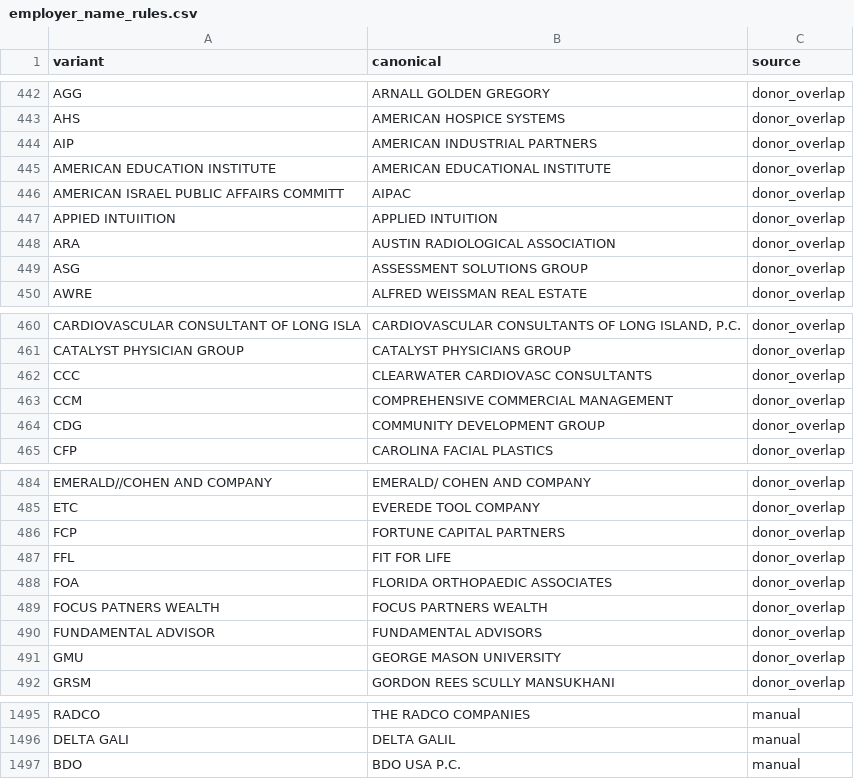
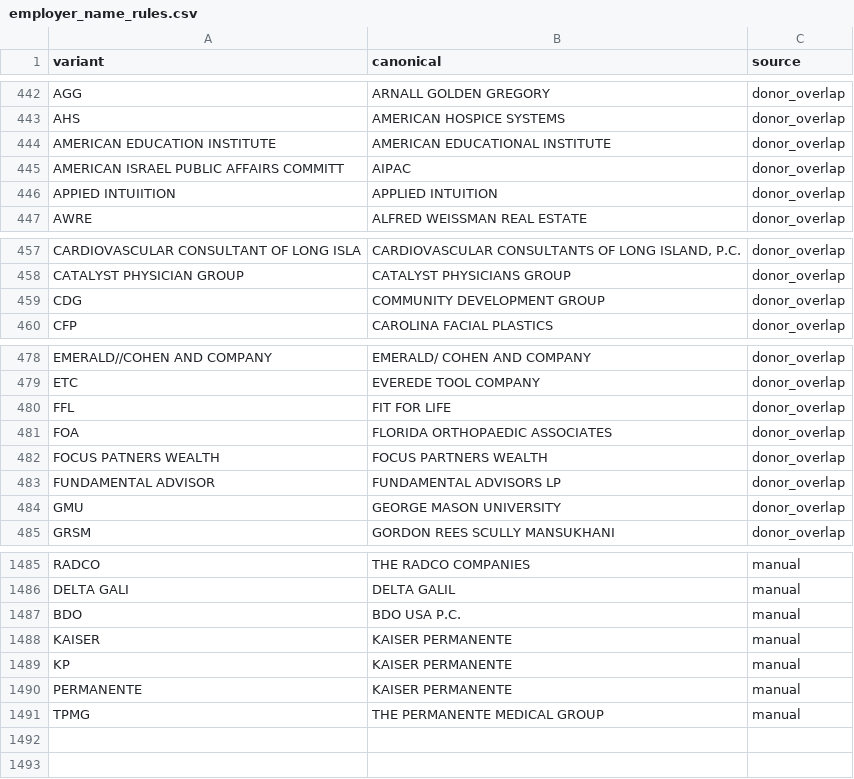
Before and after one commit to tareeqemad/fec-pipeline, a CSV file: data/rules/employer_name_rules.csv, drawn as a sheet; only a part is shown, gaps mark what is left out; the diff covers the shown part only.

Commit message:
Employer rules audit: drop acronym rules that renamed other donors' firms
All 1,496 rules were checked against the raw file. Eight global acronym
rules came from one donor's filings and rewrote other donors: ASG turned
Edward Gindi's ASG EQUITIES into ASSESSMENT SOLUTIONS GROUP, TWC turned
TWC THE VALVE CO into TIGER WEST CAPITAL, CCC / ARA / CRES / CCM / AIP /
FCP renamed firms in other cities. The donors they were written for keep
the full name through their own filings. MKOSS had no evidence; UCSD
pointed at U.S. CABINET DEPOT for three San Diego donors (UC SAN DIEGO).
KAISER / KP / PERMANENTE now read KAISER PERMANENTE (all 14 donors are
clinicians); TPMG is expanded to THE PERMANENTE MEDICAL GROUP, not merged.
Six pairs of rules gave one firm two canonical spellings; JFW & CO's
canonical was cut off.

Replay: 76 employers and 14 previous employers change; nothing else.

```diff
--- a/data/rules/employer_name_rules.csv
+++ b/data/rules/employer_name_rules.csv
@@ -443,3 +443,2 @@ AGG,ARNALL GOLDEN GREGORY,donor_overlap
 AHS,AMERICAN HOSPICE SYSTEMS,donor_overlap
-AIP,AMERICAN INDUSTRIAL PARTNERS,donor_overlap
 AMERICAN EDUCATION INSTITUTE,AMERICAN EDUCATIONAL INSTITUTE,donor_overlap
@@ -447,4 +446,2 @@ AMERICAN ISRAEL PUBLIC AFFAIRS COMMITT,AIPAC,donor_overlap
 APPIED INTUIITION,APPLIED INTUITION,donor_overlap
-ARA,AUSTIN RADIOLOGICAL ASSOCIATION,donor_overlap
-ASG,ASSESSMENT SOLUTIONS GROUP,donor_overlap
 AWRE,ALFRED WEISSMAN REAL ESTATE,donor_overlap
@@ -461,4 +458,2 @@ CARDIOVASCULAR CONSULTANT OF LONG ISLA,"CARDIOVASCULAR CONSULTANTS OF LONG ISLAN
 CATALYST PHYSICIAN GROUP,CATALYST PHYSICIANS GROUP,donor_overlap
-CCC,CLEARWATER CARDIOVASC CONSULTANTS,donor_overlap
-CCM,COMPREHENSIVE COMMERCIAL MANAGEMENT,donor_overlap
 CDG,COMMUNITY DEVELOPMENT GROUP,donor_overlap
@@ -485,3 +479,2 @@ EMERALD//COHEN AND COMPANY,EMERALD/ COHEN AND COMPANY,donor_overlap
 ETC,EVEREDE TOOL COMPANY,donor_overlap
-FCP,FORTUNE CAPITAL PARTNERS,donor_overlap
 FFL,FIT FOR LIFE,donor_overlap
@@ -489,3 +482,3 @@ FOA,FLORIDA ORTHOPAEDIC ASSOCIATES,donor_overlap
 FOCUS PATNERS WEALTH,FOCUS PARTNERS WEALTH,donor_overlap
-FUNDAMENTAL ADVISOR,FUNDAMENTAL ADVISORS,donor_overlap
+FUNDAMENTAL ADVISOR,FUNDAMENTAL ADVISORS LP,donor_overlap
 GMU,GEORGE MASON UNIVERSITY,donor_overlap
@@ -1497 +1487,5 @@ DELTA GALI,DELTA GALIL,manual
 BDO,BDO USA P.C.,manual
+KAISER,KAISER PERMANENTE,manual
+KP,KAISER PERMANENTE,manual
+PERMANENTE,KAISER PERMANENTE,manual
+TPMG,THE PERMANENTE MEDICAL GROUP,manual
```
Also changed, not shown: 4 removed rows and 9 edited cells elsewhere in this file.
